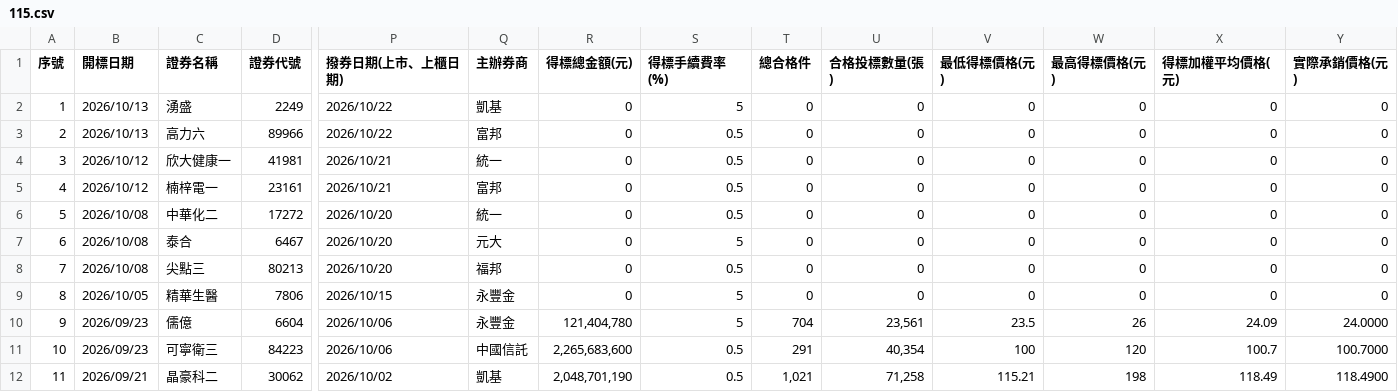
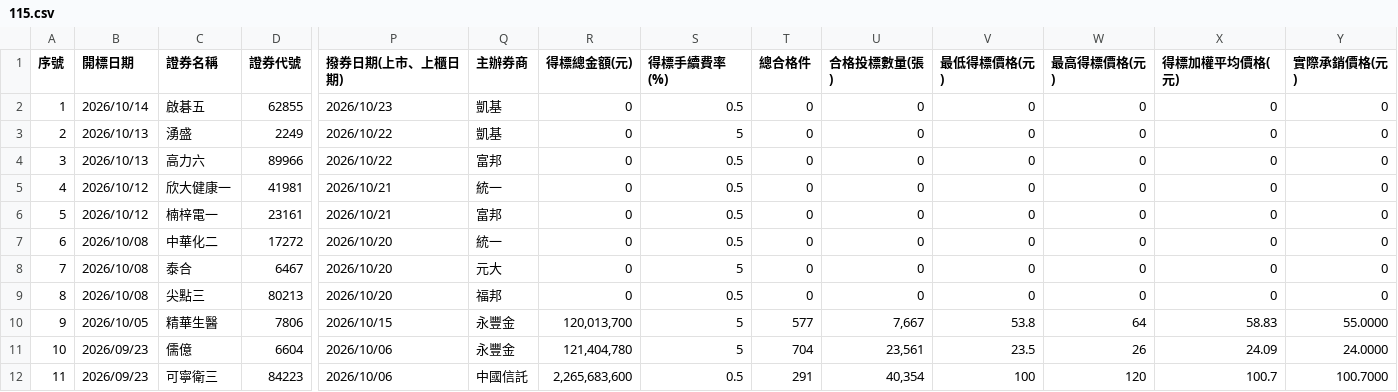
Before and after one commit to Aryido/auction, a CSV file: years/115.csv, drawn as a sheet; only a part is shown, gaps mark what is left out; the shorter side is filled out with more unchanged rows; addresses are those after the commit; rows hold the shown columns only; the diff names each change by its address in the sheet, - before the commit and + after, or states it on an @@ line.

```diff
--- a/years/115.csv
+++ b/years/115.csv
+row 2: 1 | 2026/10/14 | 啟碁五 | 62855 | 2026/10/23 | 凱基 | 0 | 0.5 | 0 | 0 | 0 | 0 | 0 | 0
@@ column A (序號) renumbered from row 3 down @@
-R10 (得標總金額(元)): 0
+R10 (得標總金額(元)): 120,013,700
-T10 (總合格件): 0
+T10 (總合格件): 577
-U10 (合格投標數量(張)): 0
+U10 (合格投標數量(張)): 7,667
-V10 (最低得標價格(元)): 0
+V10 (最低得標價格(元)): 53.8
-W10 (最高得標價格(元)): 0
+W10 (最高得標價格(元)): 64
-X10 (得標加權平均價格(元)): 0
+X10 (得標加權平均價格(元)): 58.83
-Y10 (實際承銷價格(元)): 0
+Y10 (實際承銷價格(元)): 55.0000
```
Also changed, not shown: years/final/merged.csv.
